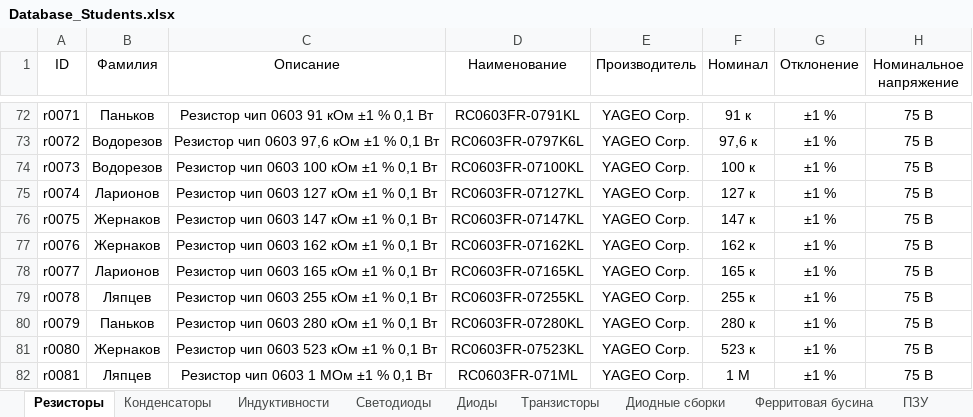
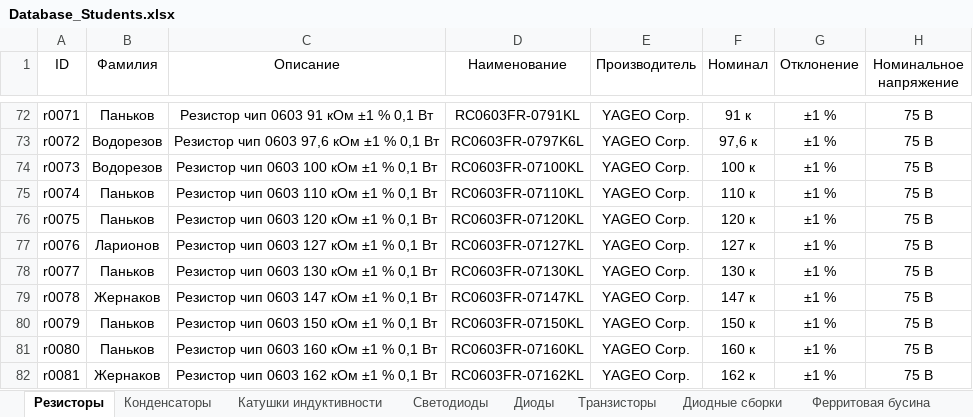
Before and after one commit to TonyCooT/Altium_BEng, an Excel workbook: library/Database_Students.xlsx, sheet Резисторы, drawn as a sheet; only a part is shown, gaps mark what is left out; values as stored, in another font and other column widths than the file's, no borders; the diff covers the shown part only; the diff names each change by its address in the sheet, - before the commit and + after, or states it on an @@ line.

Commit message:
Добавил 3D-модели для ряда футпринтов. Также добавил конденсаторы из ряда E24 в диапазоне номиналов от 100 кОм до 1 МОм.

```diff
--- a/library/Database_Students.xlsx (sheet Резисторы)
+++ b/library/Database_Students.xlsx (sheet Резисторы)
-sheet tab: Индуктивности
+sheet tab: Катушки индуктивности
-B75 (Фамилия): Ларионов
+B75 (Фамилия): Паньков
-C75 (Описание): Резистор чип 0603 127 кОм ±1 % 0,1 Вт
+C75 (Описание): Резистор чип 0603 110 кОм ±1 % 0,1 Вт
-D75 (Наименование): RC0603FR-07127KL
+D75 (Наименование): RC0603FR-07110KL
-F75 (Номинал): 127 к
+F75 (Номинал): 110 к
-B76 (Фамилия): Жернаков
+B76 (Фамилия): Паньков
-C76 (Описание): Резистор чип 0603 147 кОм ±1 % 0,1 Вт
+C76 (Описание): Резистор чип 0603 120 кОм ±1 % 0,1 Вт
-D76 (Наименование): RC0603FR-07147KL
+D76 (Наименование): RC0603FR-07120KL
-F76 (Номинал): 147 к
+F76 (Номинал): 120 к
-B77 (Фамилия): Жернаков
+B77 (Фамилия): Ларионов
-C77 (Описание): Резистор чип 0603 162 кОм ±1 % 0,1 Вт
+C77 (Описание): Резистор чип 0603 127 кОм ±1 % 0,1 Вт
-D77 (Наименование): RC0603FR-07162KL
+D77 (Наименование): RC0603FR-07127KL
-F77 (Номинал): 162 к
+F77 (Номинал): 127 к
-B78 (Фамилия): Ларионов
+B78 (Фамилия): Паньков
-C78 (Описание): Резистор чип 0603 165 кОм ±1 % 0,1 Вт
+C78 (Описание): Резистор чип 0603 130 кОм ±1 % 0,1 Вт
-D78 (Наименование): RC0603FR-07165KL
+D78 (Наименование): RC0603FR-07130KL
-F78 (Номинал): 165 к
+F78 (Номинал): 130 к
-B79 (Фамилия): Ляпцев
+B79 (Фамилия): Жернаков
-C79 (Описание): Резистор чип 0603 255 кОм ±1 % 0,1 Вт
+C79 (Описание): Резистор чип 0603 147 кОм ±1 % 0,1 Вт
-D79 (Наименование): RC0603FR-07255KL
+D79 (Наименование): RC0603FR-07147KL
-F79 (Номинал): 255 к
+F79 (Номинал): 147 к
-C80 (Описание): Резистор чип 0603 280 кОм ±1 % 0,1 Вт
+C80 (Описание): Резистор чип 0603 150 кОм ±1 % 0,1 Вт
-D80 (Наименование): RC0603FR-07280KL
+D80 (Наименование): RC0603FR-07150KL
-F80 (Номинал): 280 к
+F80 (Номинал): 150 к
-B81 (Фамилия): Жернаков
+B81 (Фамилия): Паньков
-C81 (Описание): Резистор чип 0603 523 кОм ±1 % 0,1 Вт
+C81 (Описание): Резистор чип 0603 160 кОм ±1 % 0,1 Вт
-D81 (Наименование): RC0603FR-07523KL
+D81 (Наименование): RC0603FR-07160KL
-F81 (Номинал): 523 к
+F81 (Номинал): 160 к
-B82 (Фамилия): Ляпцев
+B82 (Фамилия): Жернаков
-C82 (Описание): Резистор чип 0603 1 МОм ±1 % 0,1 Вт
+C82 (Описание): Резистор чип 0603 162 кОм ±1 % 0,1 Вт
-D82 (Наименование): RC0603FR-071ML
+D82 (Наименование): RC0603FR-07162KL
-F82 (Номинал): 1 М
+F82 (Номинал): 162 к
```
Also changed, not shown: 23 added rows and 6 edited cells elsewhere in this sheet, sheet Переключатели, sheet Преобразователи напряжения, sheet Преобразователи интерфейсов, other sheet tabs, 11 other files.
